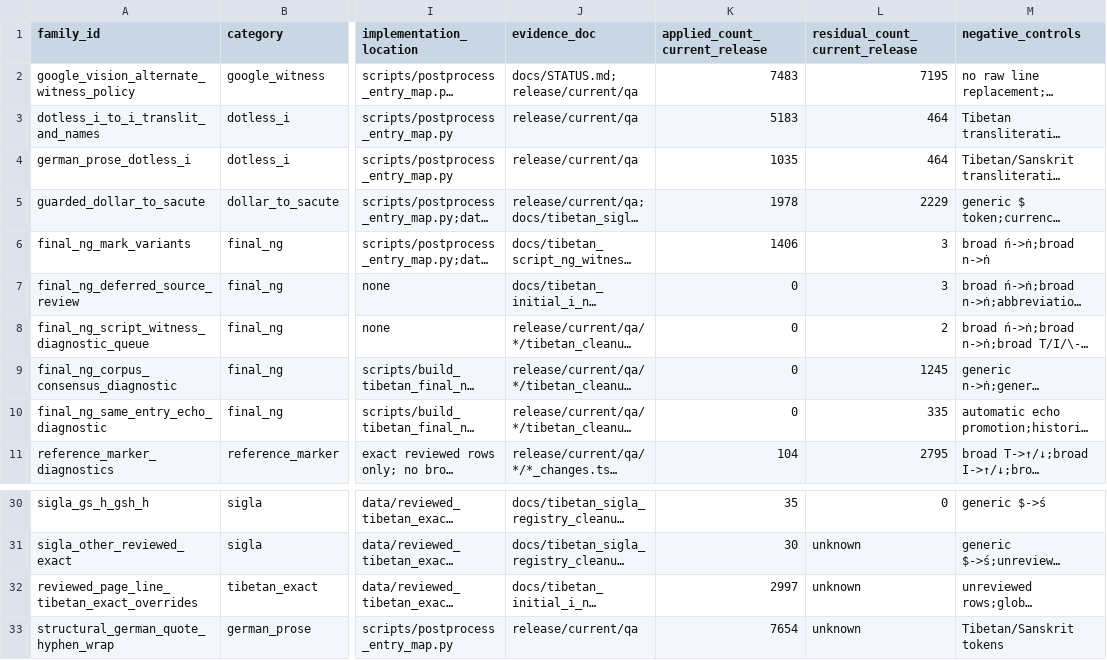
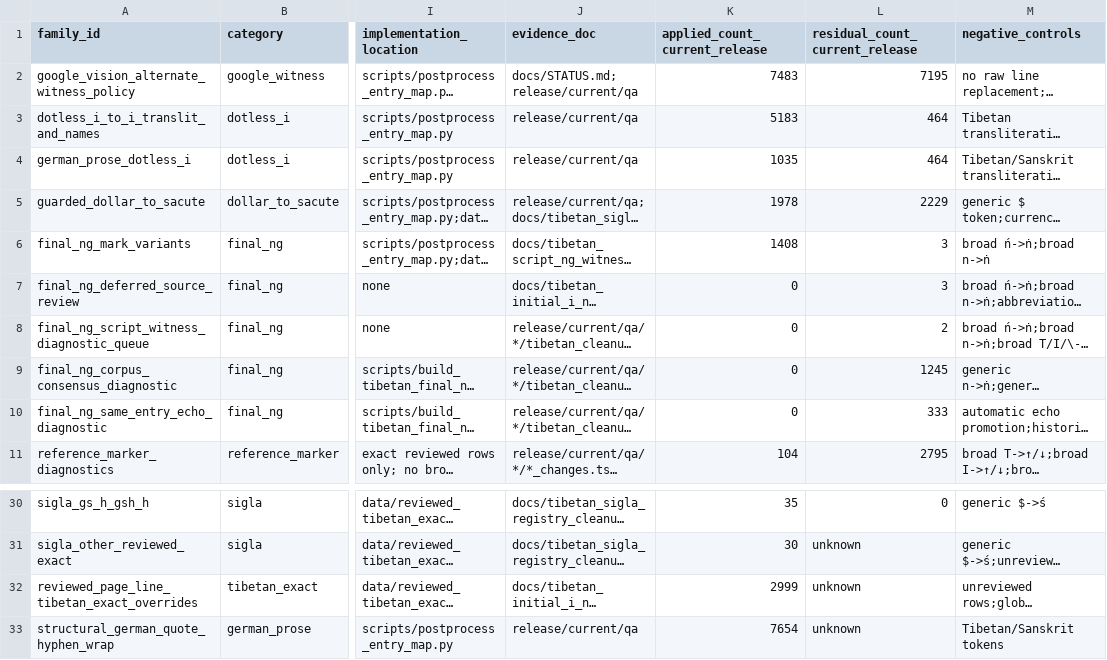
Before and after one commit to nh36/WtSOCR, a TSV file: data/correction_families.tsv, drawn as a sheet; only a part is shown, gaps mark what is left out; long unchanged cells end in …; the diff names each change by its address in the sheet, - before the commit and + after, or states it on an @@ line.

```diff
--- a/data/correction_families.tsv
+++ b/data/correction_families.tsv
-K6 (applied_count_current_release): 1406
+K6 (applied_count_current_release): 1408
-L10 (residual_count_current_release): 335
+L10 (residual_count_current_release): 333
-K32 (applied_count_current_release): 2997
+K32 (applied_count_current_release): 2999
```
Also changed, not shown: data/residual_aligned_line_damage.tsv, release/current/checksums.tsv, 14 other files.
